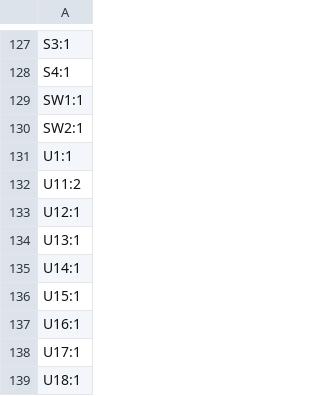
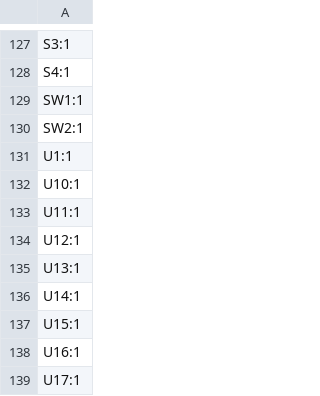
Before and after one commit to Hasatio/esp32DevKitS, a CSV file: ESP32-DEVKIT-S rev1/panelization/production/designators.csv, drawn as a sheet; only a part is shown, gaps mark what is left out; the shorter side is filled out with more unchanged rows.

```diff
--- a/ESP32-DEVKIT-S rev1/panelization/production/designators.csv
+++ b/ESP32-DEVKIT-S rev1/panelization/production/designators.csv
@@ -131,3 +131,4 @@ SW2:1
 U1:1
-U11:2
+U10:1
+U11:1
 U12:1
```
Also changed, not shown: ESP32-DEVKIT-S rev1/ESP32-DEVKIT-S-mirror/production/bom.csv, ESP32-DEVKIT-S rev1/ESP32-DEVKIT-S-mirror/production/positions.csv, 48 other files.
